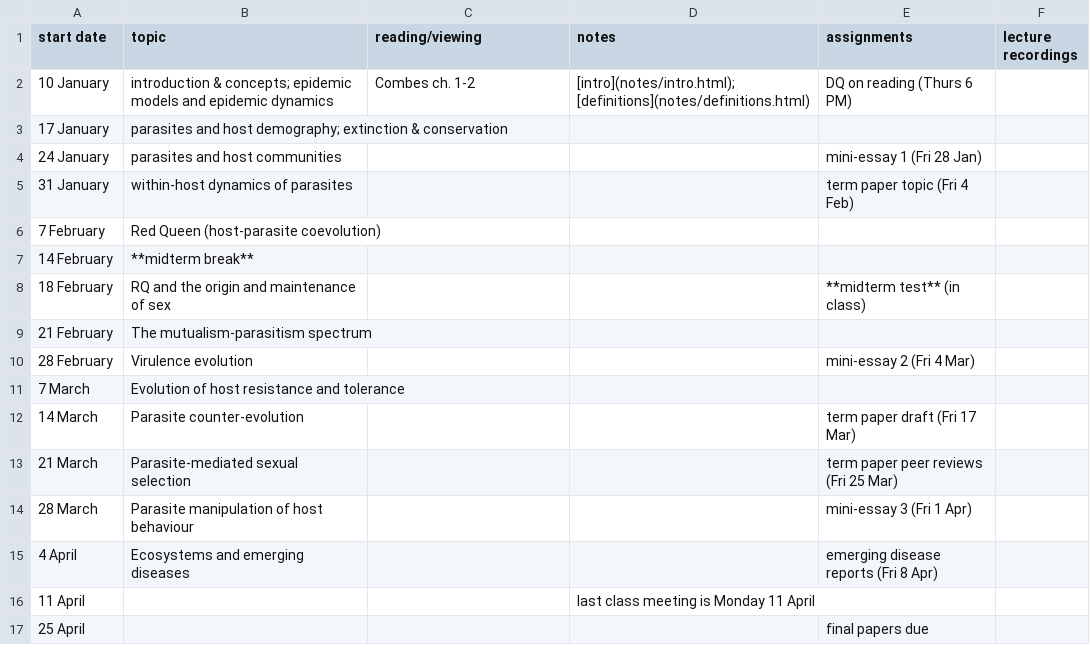
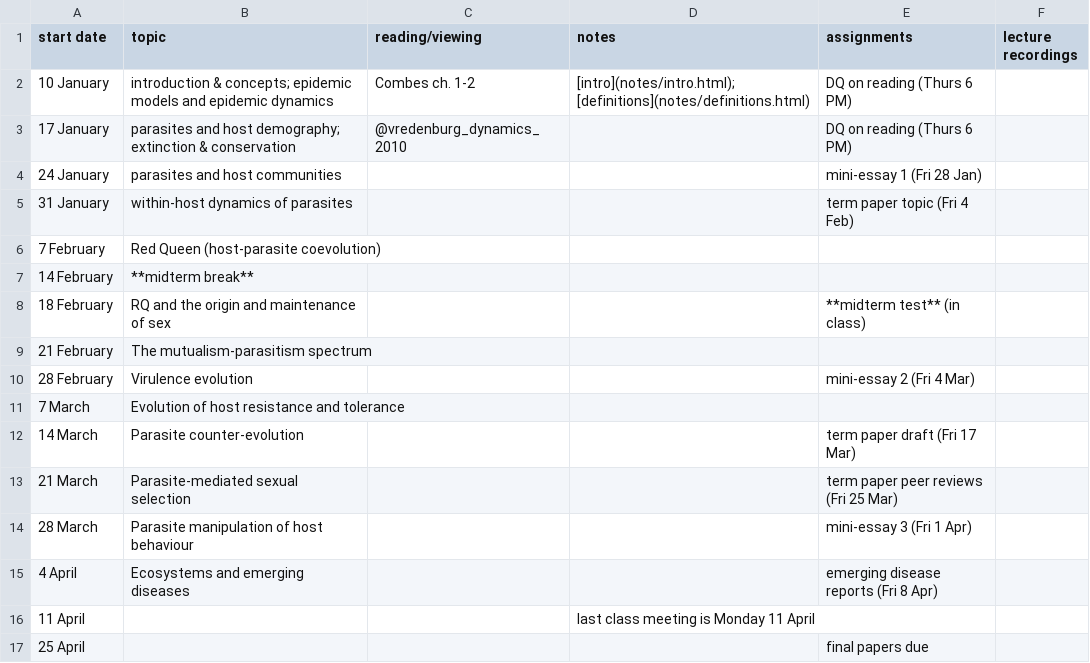
Before and after one commit to bbolker/bio4ae3, a CSV file: sched.csv, drawn as a sheet.

```diff
--- a/sched.csv
+++ b/sched.csv
@@ -2,3 +2,3 @@ start date,topic,reading/viewing,notes,assignments,lecture recordings
 10 January,introduction & concepts; epidemic models and epidemic dynamics,Combes ch. 1-2,[intro](notes/intro.html); [definitions](notes/definitions.html),DQ on reading (Thurs 6 PM),
-17 January,parasites and host demography; extinction & conservation,,,,
+17 January,parasites and host demography; extinction & conservation,@vredenburg_dynamics_2010,,DQ on reading (Thurs 6 PM),
 24 January,parasites and host communities,,,mini-essay 1 (Fri 28 Jan),
```
Also changed, not shown: 1 other file.
